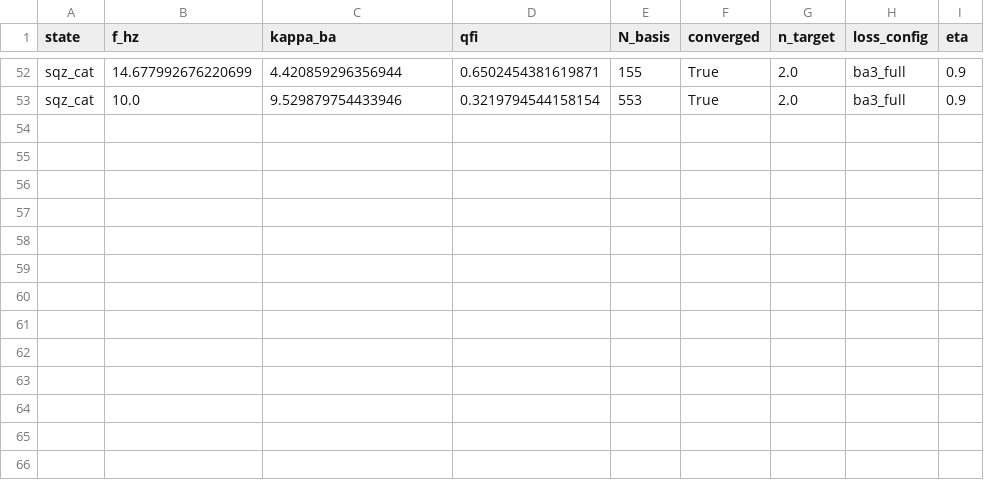
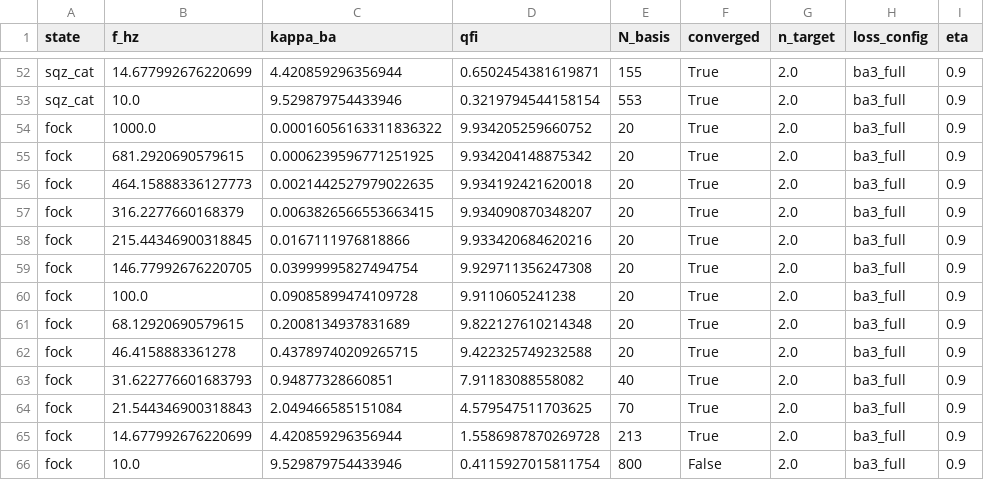
Before and after one commit to zilanxiong/LIGO-backaction-simulation, a CSV file: 2026-09-07/quantum_sensing/studies/results/ba1_frequency_sweep_ba3_full.csv, drawn as a sheet; only a part is shown, gaps mark what is left out.

```diff
--- a/2026-09-07/quantum_sensing/studies/results/ba1_frequency_sweep_ba3_full.csv
+++ b/2026-09-07/quantum_sensing/studies/results/ba1_frequency_sweep_ba3_full.csv
@@ -53 +53,14 @@ sqz_cat,14.677992676220699,4.420859296356944,0.6502454381619871,155,True,2.0,ba3
 sqz_cat,10.0,9.529879754433946,0.3219794544158154,553,True,2.0,ba3_full,0.9
+fock,1000.0,0.00016056163311836322,9.934205259660752,20,True,2.0,ba3_full,0.9
+fock,681.2920690579615,0.0006239596771251925,9.934204148875342,20,True,2.0,ba3_full,0.9
+fock,464.15888336127773,0.0021442527979022635,9.934192421620018,20,True,2.0,ba3_full,0.9
+fock,316.2277660168379,0.0063826566553663415,9.934090870348207,20,True,2.0,ba3_full,0.9
+fock,215.44346900318845,0.0167111976818866,9.933420684620216,20,True,2.0,ba3_full,0.9
+fock,146.77992676220705,0.03999995827494754,9.929711356247308,20,True,2.0,ba3_full,0.9
+fock,100.0,0.09085899474109728,9.9110605241238,20,True,2.0,ba3_full,0.9
+fock,68.12920690579615,0.2008134937831689,9.822127610214348,20,True,2.0,ba3_full,0.9
+fock,46.4158883361278,0.43789740209265715,9.422325749232588,20,True,2.0,ba3_full,0.9
+fock,31.622776601683793,0.94877328660851,7.91183088558082,40,True,2.0,ba3_full,0.9
+fock,21.544346900318843,2.049466585151084,4.579547511703625,70,True,2.0,ba3_full,0.9
+fock,14.677992676220699,4.420859296356944,1.5586987870269728,213,True,2.0,ba3_full,0.9
+fock,10.0,9.529879754433946,0.4115927015811754,800,False,2.0,ba3_full,0.9
```
Also changed, not shown: 5 other files.
